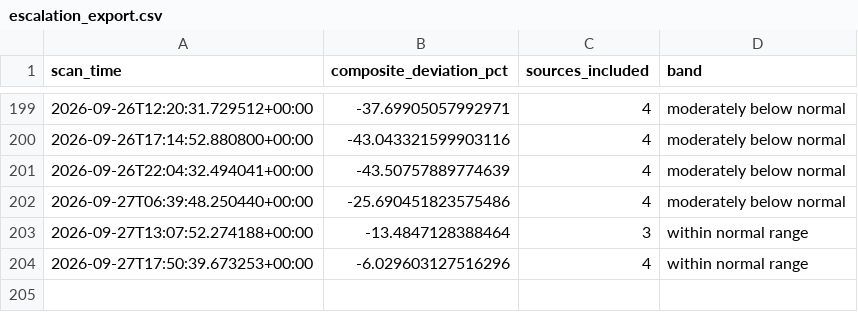
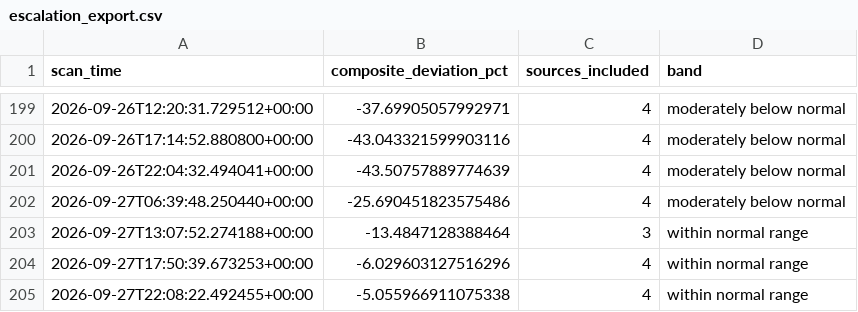
Before and after one commit to andrejsvorobjovs/baltic-monitor-site, a CSV file: escalation_export.csv, drawn as a sheet; only a part is shown, gaps mark what is left out.

```diff
--- a/escalation_export.csv
+++ b/escalation_export.csv
@@ -204 +204,2 @@ scan_time,composite_deviation_pct,sources_included,band
 2026-09-27T17:50:39.673253+00:00,-6.029603127516296,4,within normal range
+2026-09-27T22:08:22.492455+00:00,-5.055966911075338,4,within normal range
```
Also changed, not shown: history_export.csv, 4 other files.
